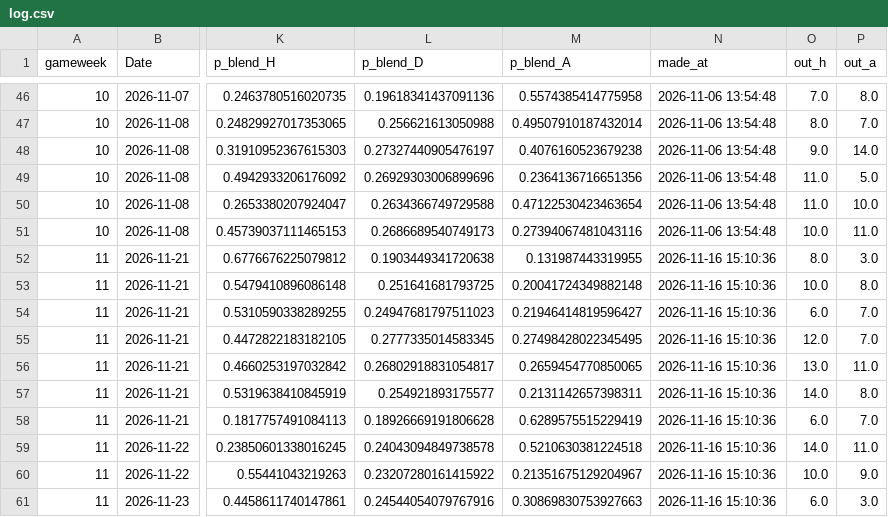
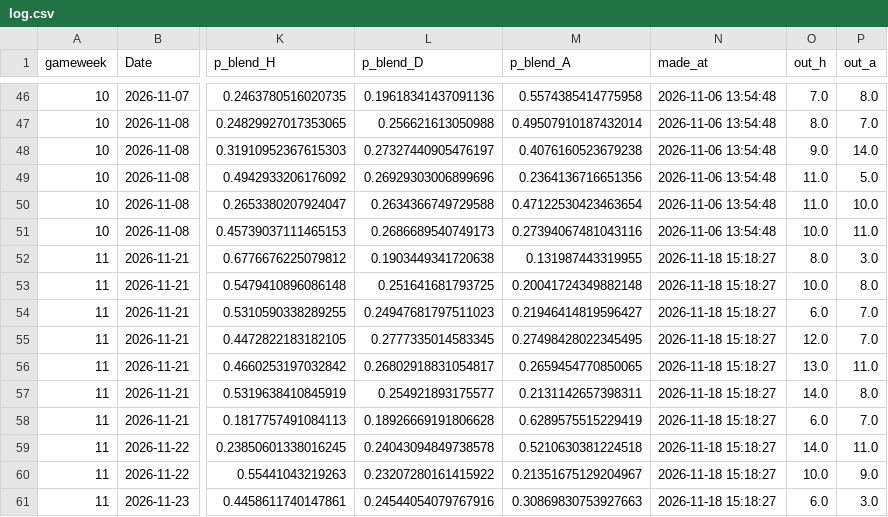
Before and after one commit to godfr3yyy/Tracked, a CSV file: predictions/log.csv, drawn as a sheet; only a part is shown, gaps mark what is left out; the diff names each change by its address in the sheet, - before the commit and + after, or states it on an @@ line.

```diff
--- a/predictions/log.csv
+++ b/predictions/log.csv
-N52:N61 (made_at): 2026-11-16 15:10:36
+N52:N61 (made_at): 2026-11-18 15:18:27
```
Also changed, not shown: 2 other files.
